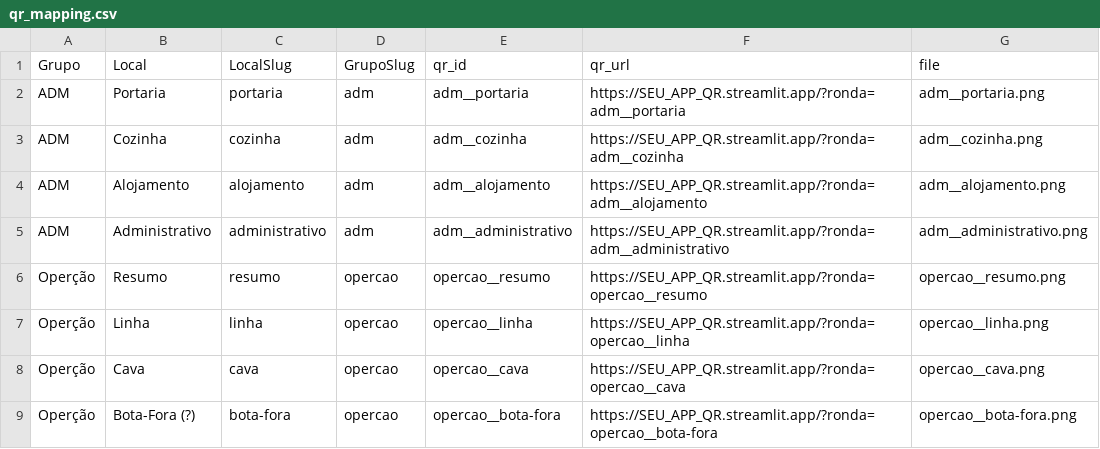
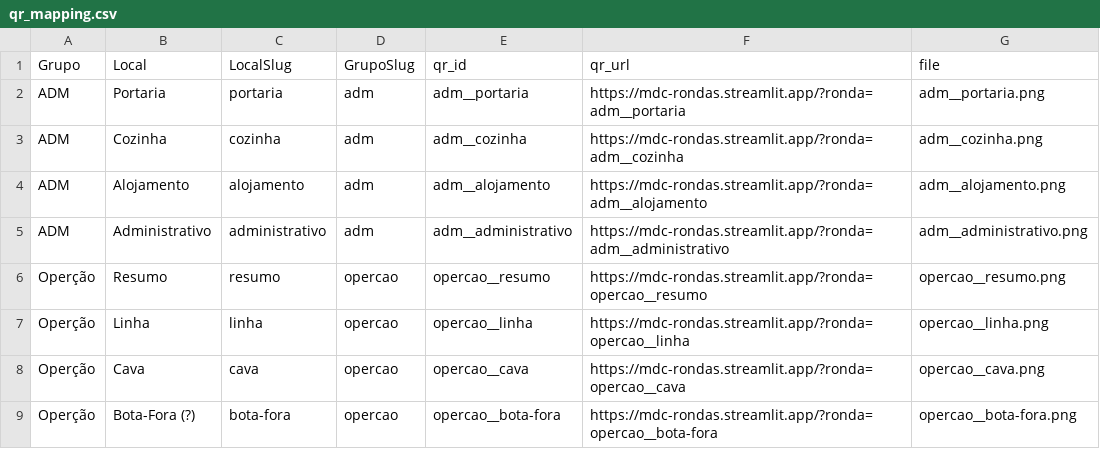
Before and after one commit to fernandovics/mdc-rondas, a CSV file: qr_mapping.csv, drawn as a sheet.

Commit message:
update qr_mapping

```diff
--- a/qr_mapping.csv
+++ b/qr_mapping.csv
@@ -1,9 +1,9 @@
 Grupo,Local,LocalSlug,GrupoSlug,qr_id,qr_url,file
-ADM,Portaria,portaria,adm,adm__portaria,https://SEU_APP_QR.streamlit.app/?ronda=adm__portaria,adm__portaria.png
-ADM,Cozinha,cozinha,adm,adm__cozinha,https://SEU_APP_QR.streamlit.app/?ronda=adm__cozinha,adm__cozinha.png
-ADM,Alojamento,alojamento,adm,adm__alojamento,https://SEU_APP_QR.streamlit.app/?ronda=adm__alojamento,adm__alojamento.png
-ADM,Administrativo,administrativo,adm,adm__administrativo,https://SEU_APP_QR.streamlit.app/?ronda=adm__administrativo,adm__administrativo.png
-Operção,Resumo,resumo,opercao,opercao__resumo,https://SEU_APP_QR.streamlit.app/?ronda=opercao__resumo,opercao__resumo.png
-Operção,Linha,linha,opercao,opercao__linha,https://SEU_APP_QR.streamlit.app/?ronda=opercao__linha,opercao__linha.png
-Operção,Cava,cava,opercao,opercao__cava,https://SEU_APP_QR.streamlit.app/?ronda=opercao__cava,opercao__cava.png
-Operção,Bota-Fora (?),bota-fora,opercao,opercao__bota-fora,https://SEU_APP_QR.streamlit.app/?ronda=opercao__bota-fora,opercao__bota-fora.png
+ADM,Portaria,portaria,adm,adm__portaria,https://mdc-rondas.streamlit.app/?ronda=adm__portaria,adm__portaria.png
+ADM,Cozinha,cozinha,adm,adm__cozinha,https://mdc-rondas.streamlit.app/?ronda=adm__cozinha,adm__cozinha.png
+ADM,Alojamento,alojamento,adm,adm__alojamento,https://mdc-rondas.streamlit.app/?ronda=adm__alojamento,adm__alojamento.png
+ADM,Administrativo,administrativo,adm,adm__administrativo,https://mdc-rondas.streamlit.app/?ronda=adm__administrativo,adm__administrativo.png
+Operção,Resumo,resumo,opercao,opercao__resumo,https://mdc-rondas.streamlit.app/?ronda=opercao__resumo,opercao__resumo.png
+Operção,Linha,linha,opercao,opercao__linha,https://mdc-rondas.streamlit.app/?ronda=opercao__linha,opercao__linha.png
+Operção,Cava,cava,opercao,opercao__cava,https://mdc-rondas.streamlit.app/?ronda=opercao__cava,opercao__cava.png
+Operção,Bota-Fora (?),bota-fora,opercao,opercao__bota-fora,https://mdc-rondas.streamlit.app/?ronda=opercao__bota-fora,opercao__bota-fora.png
```
